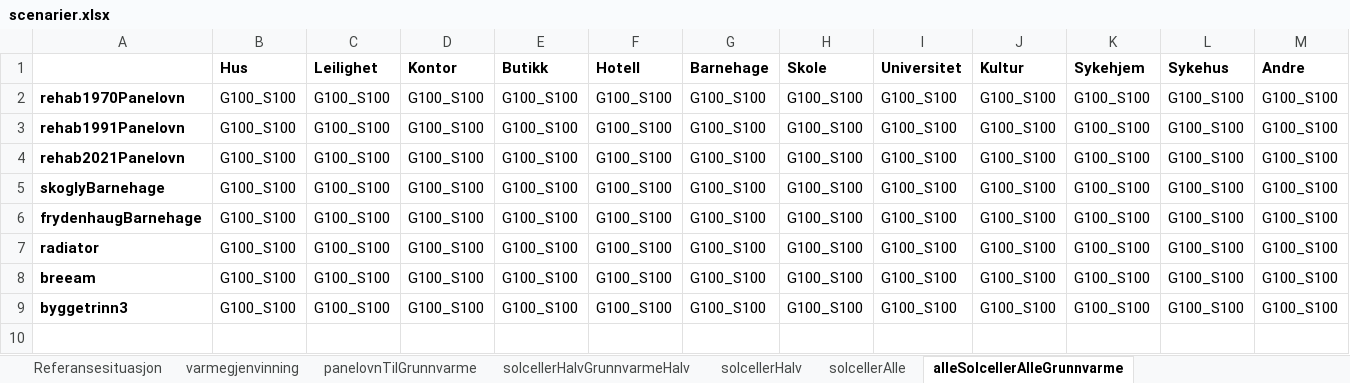
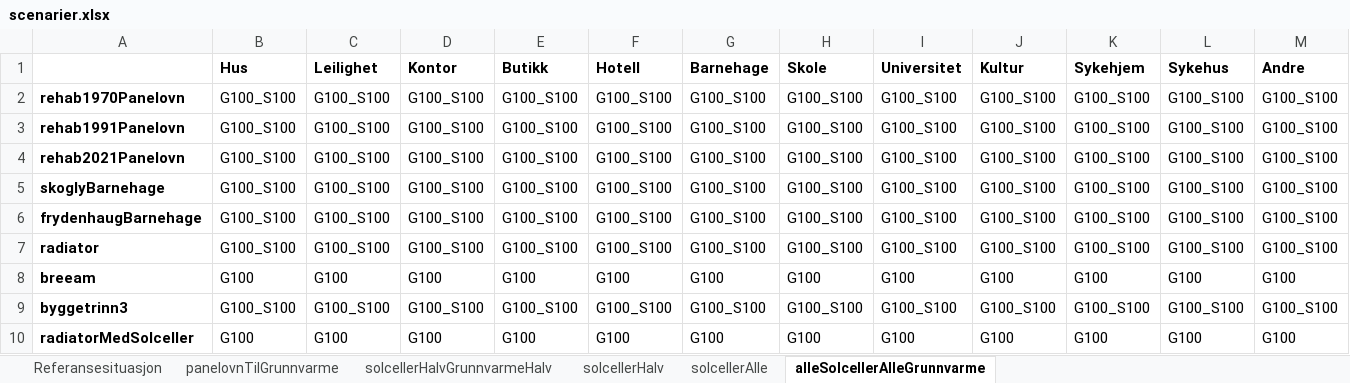
Before and after one commit to magnesyljuasen/streamlit-kringsjaa, an Excel workbook: input/scenarier.xlsx, sheet alleSolcellerAlleGrunnvarme, drawn as a sheet; values as stored, in another font and other column widths than the file's, no borders; the diff names each change by its address in the sheet, - before the commit and + after, or states it on an @@ line.

```diff
--- a/input/scenarier.xlsx (sheet alleSolcellerAlleGrunnvarme)
+++ b/input/scenarier.xlsx (sheet alleSolcellerAlleGrunnvarme)
-sheet tab: varmegjenvinning
-B8 (Hus): G100_S100
+B8 (Hus): G100
-C8 (Leilighet): G100_S100
+C8 (Leilighet): G100
-D8 (Kontor): G100_S100
+D8 (Kontor): G100
-E8 (Butikk): G100_S100
+E8 (Butikk): G100
-F8 (Hotell): G100_S100
+F8 (Hotell): G100
-G8 (Barnehage): G100_S100
+G8 (Barnehage): G100
-H8 (Skole): G100_S100
+H8 (Skole): G100
-I8 (Universitet): G100_S100
+I8 (Universitet): G100
-J8 (Kultur): G100_S100
+J8 (Kultur): G100
-K8 (Sykehjem): G100_S100
+K8 (Sykehjem): G100
-L8 (Sykehus): G100_S100
+L8 (Sykehus): G100
-M8 (Andre): G100_S100
+M8 (Andre): G100
+row 10: radiatorMedSolceller | G100 | G100 | G100 | G100 | G100 | G100 | G100 | G100 | G100 | G100 | G100 | G100
```
Also changed, not shown: sheet solcellerAlle, sheet solcellerHalvGrunnvarmeHalv, sheet solcellerHalv, sheet panelovnTilGrunnvarme, sheet Referansesituasjon, 29 other files.
